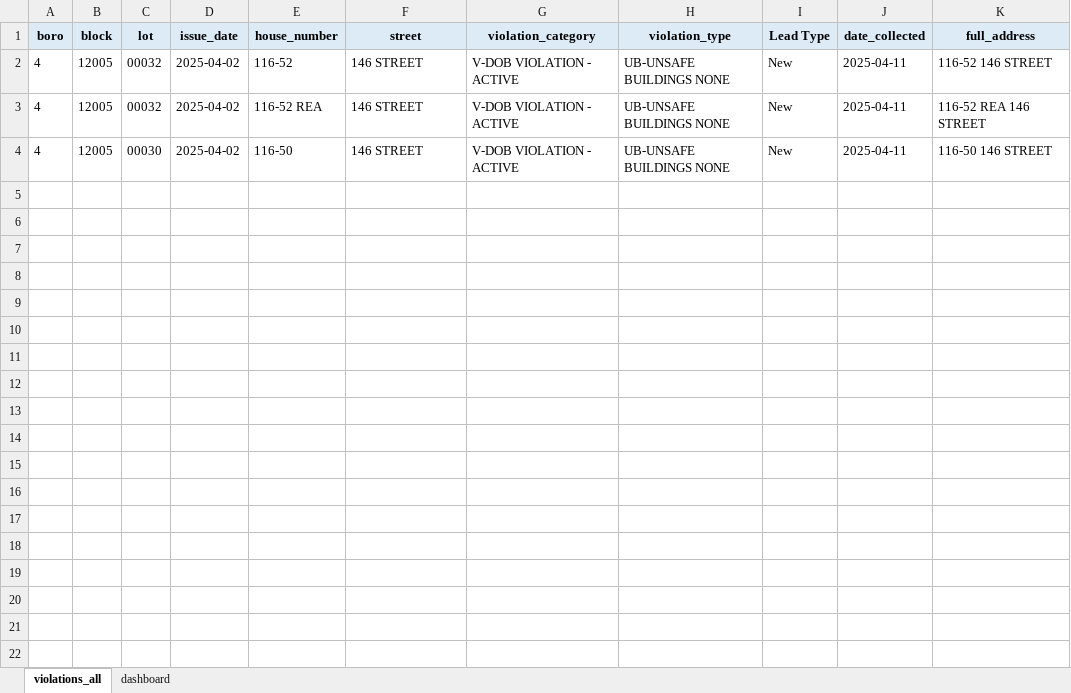
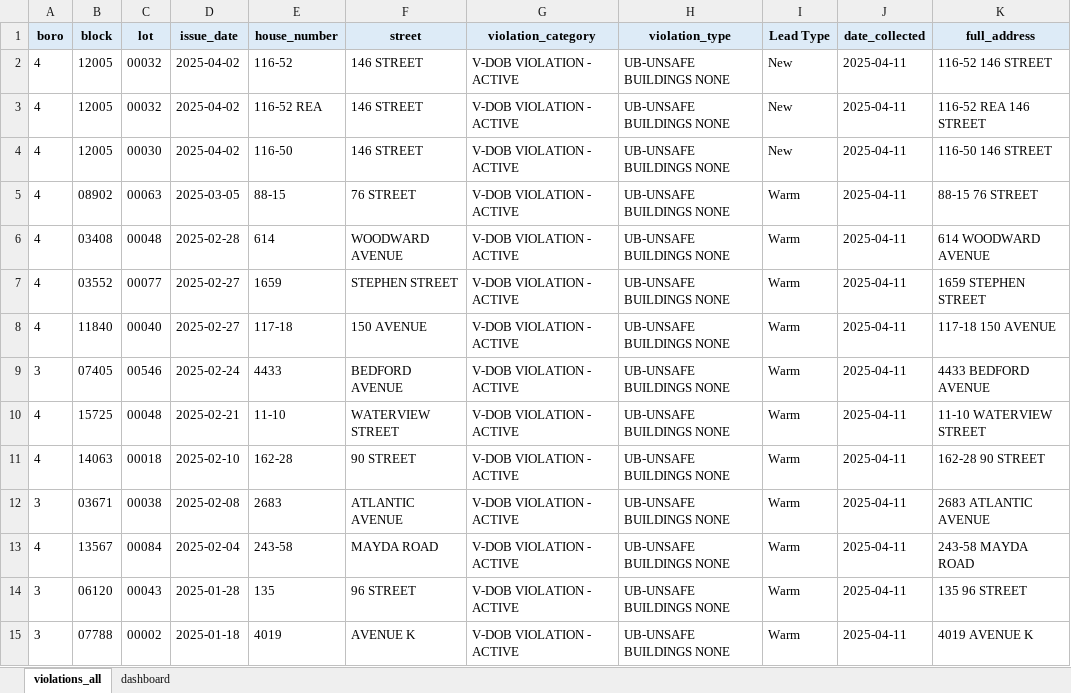
Before and after one commit to Vartabg/dobscrapev3, an Excel workbook: violations_dashboard.xlsx, sheet violations_all, drawn as a sheet; values as stored, in another font and other column widths than the file's, no borders; the diff names each change by its address in the sheet, - before the commit and + after, or states it on an @@ line.

Commit message:
arbitrary change
still figuring out gui issue, this was a lingering file

```diff
--- a/violations_dashboard.xlsx (sheet violations_all)
+++ b/violations_dashboard.xlsx (sheet violations_all)
+row 5: 4 | 08902 | 00063 | 2025-03-05 | 88-15 | 76 STREET | V-DOB VIOLATION - ACTIVE | UB-UNSAFE BUILDINGS NONE | Warm | 2025-04-11 | 88-15 76 STREET
+row 6: 4 | 03408 | 00048 | 2025-02-28 | 614 | WOODWARD AVENUE | V-DOB VIOLATION - ACTIVE | UB-UNSAFE BUILDINGS NONE | Warm | 2025-04-11 | 614 WOODWARD AVENUE
+row 7: 4 | 03552 | 00077 | 2025-02-27 | 1659 | STEPHEN STREET | V-DOB VIOLATION - ACTIVE | UB-UNSAFE BUILDINGS NONE | Warm | 2025-04-11 | 1659 STEPHEN STREET
+row 8: 4 | 11840 | 00040 | 2025-02-27 | 117-18 | 150 AVENUE | V-DOB VIOLATION - ACTIVE | UB-UNSAFE BUILDINGS NONE | Warm | 2025-04-11 | 117-18 150 AVENUE
+row 9: 3 | 07405 | 00546 | 2025-02-24 | 4433 | BEDFORD AVENUE | V-DOB VIOLATION - ACTIVE | UB-UNSAFE BUILDINGS NONE | Warm | 2025-04-11 | 4433 BEDFORD AVENUE
+row 10: 4 | 15725 | 00048 | 2025-02-21 | 11-10 | WATERVIEW STREET | V-DOB VIOLATION - ACTIVE | UB-UNSAFE BUILDINGS NONE | Warm | 2025-04-11 | 11-10 WATERVIEW STREET
+row 11: 4 | 14063 | 00018 | 2025-02-10 | 162-28 | 90 STREET | V-DOB VIOLATION - ACTIVE | UB-UNSAFE BUILDINGS NONE | Warm | 2025-04-11 | 162-28 90 STREET
+row 12: 3 | 03671 | 00038 | 2025-02-08 | 2683 | ATLANTIC AVENUE | V-DOB VIOLATION - ACTIVE | UB-UNSAFE BUILDINGS NONE | Warm | 2025-04-11 | 2683 ATLANTIC AVENUE
+row 13: 4 | 13567 | 00084 | 2025-02-04 | 243-58 | MAYDA ROAD | V-DOB VIOLATION - ACTIVE | UB-UNSAFE BUILDINGS NONE | Warm | 2025-04-11 | 243-58 MAYDA ROAD
+row 14: 3 | 06120 | 00043 | 2025-01-28 | 135 | 96 STREET | V-DOB VIOLATION - ACTIVE | UB-UNSAFE BUILDINGS NONE | Warm | 2025-04-11 | 135 96 STREET
+row 15: 3 | 07788 | 00002 | 2025-01-18 | 4019 | AVENUE K | V-DOB VIOLATION - ACTIVE | UB-UNSAFE BUILDINGS NONE | Warm | 2025-04-11 | 4019 AVENUE K
```
Also changed, not shown: sheet dashboard, charts or pictures.
